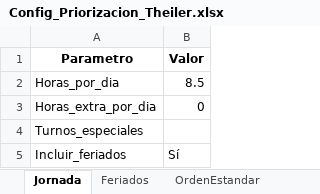
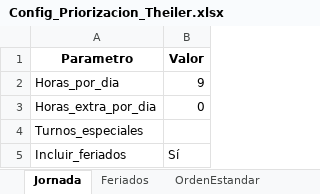
Before and after one commit to Franegeaa/proyecto_priorizacion_theiler, an Excel workbook: config/Config_Priorizacion_Theiler.xlsx, sheet Jornada, drawn as a sheet; values as stored, in another font and other column widths than the file's, no borders; the diff names each change by its address in the sheet, - before the commit and + after, or states it on an @@ line.

```diff
--- a/config/Config_Priorizacion_Theiler.xlsx (sheet Jornada)
+++ b/config/Config_Priorizacion_Theiler.xlsx (sheet Jornada)
-B2 (Valor): 8.5
+B2 (Valor): 9
```
Also changed, not shown: 3 other files.
